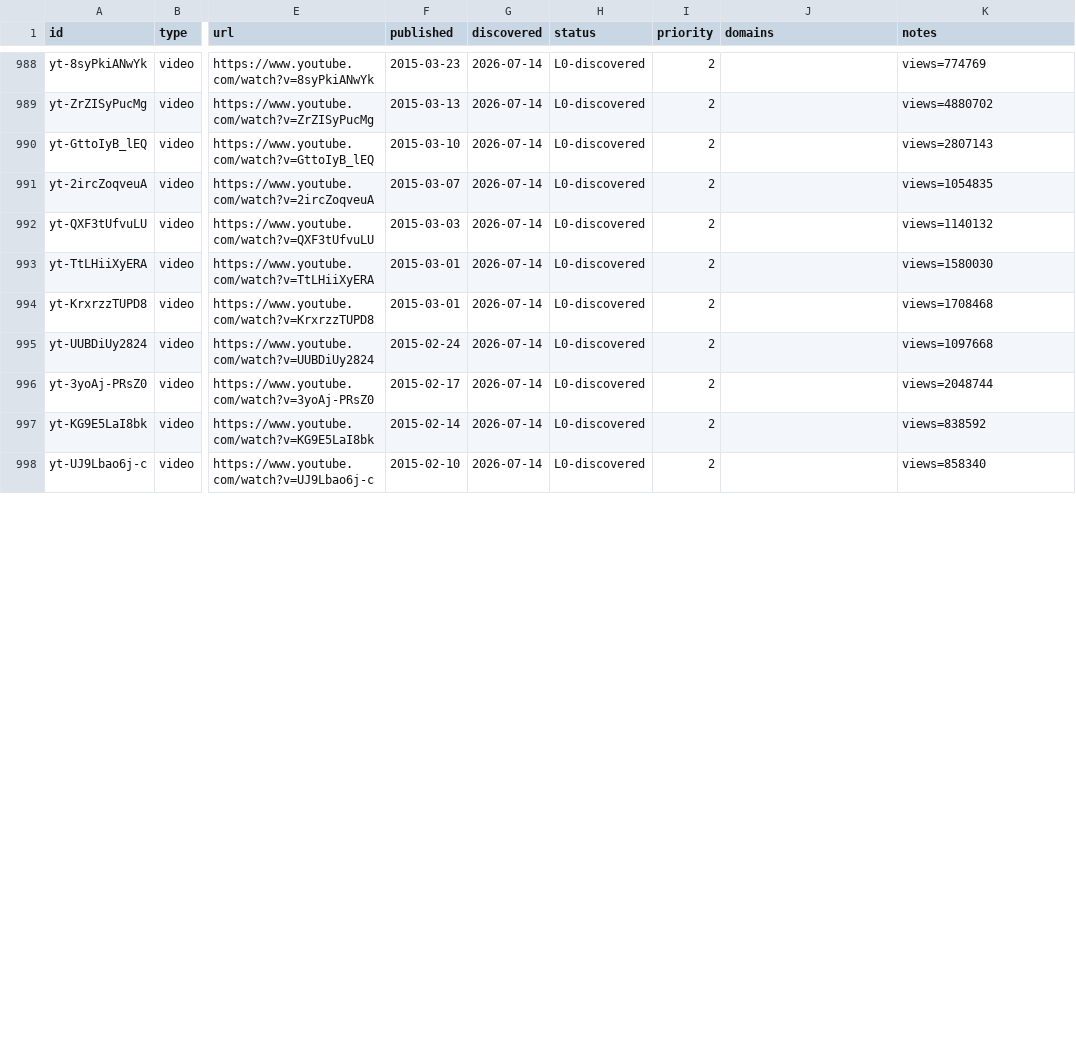
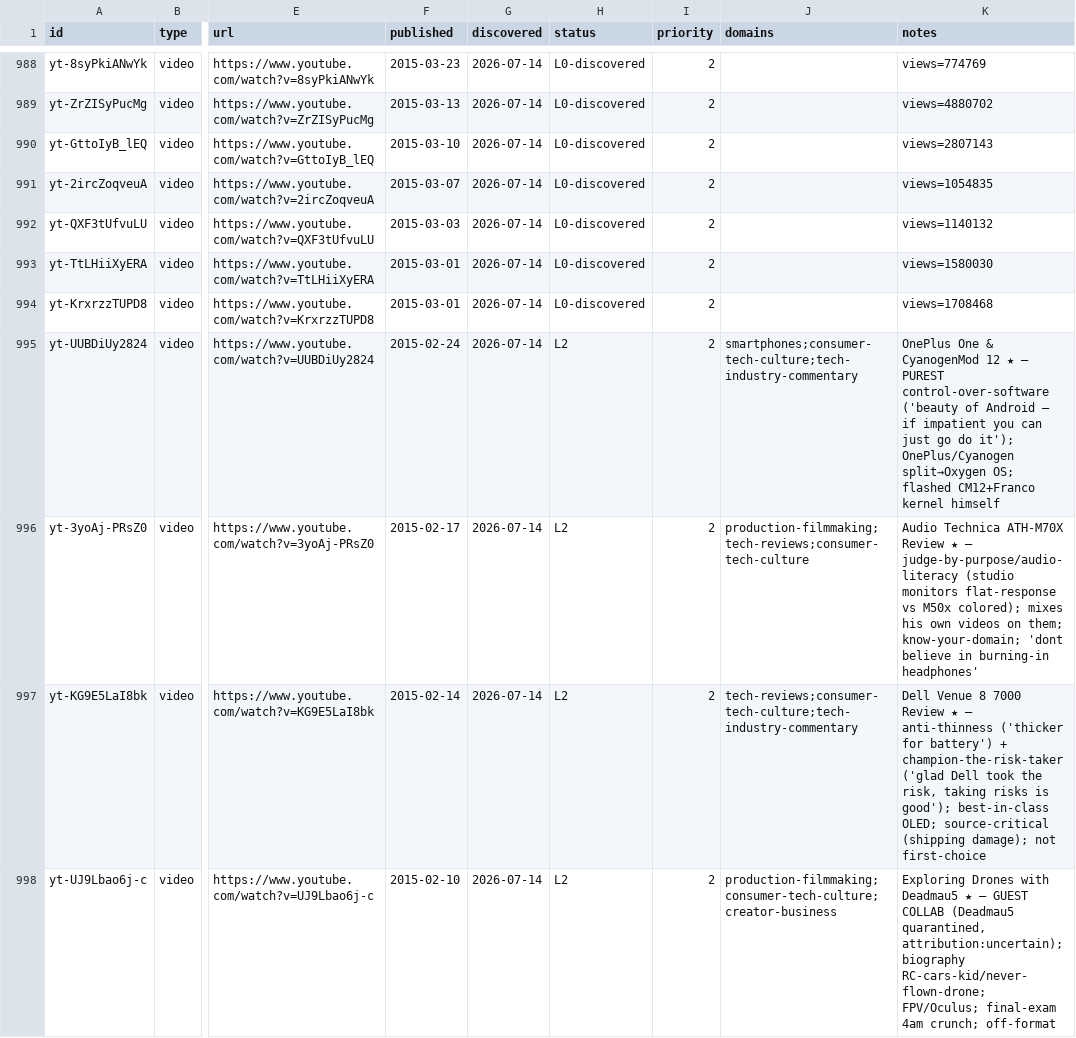
Before and after one commit to claes-work/mkbhd-clone, a CSV file: pipeline/ledger.csv, drawn as a sheet; only a part is shown, gaps mark what is left out; the diff covers the shown part only; the diff names each change by its address in the sheet, - before the commit and + after, or states it on an @@ line.

```diff
--- a/pipeline/ledger.csv
+++ b/pipeline/ledger.csv
-H995:H998 (status): L0-discovered
+H995:H998 (status): L2
-J995 (domains): (empty)
+J995 (domains): smartphones;consumer-tech-culture;tech-industry-commentary
-K995 (notes): views=1097668
+K995 (notes): OnePlus One & CyanogenMod 12 ★ — PUREST control-over-software ('beauty of Android — if impatient you can just go do it'); OnePlus/Cyanogen split→Oxygen OS; flashed CM12+Franco kernel himself
-J996 (domains): (empty)
+J996 (domains): production-filmmaking;tech-reviews;consumer-tech-culture
-K996 (notes): views=2048744
+K996 (notes): Audio Technica ATH-M70X Review ★ — judge-by-purpose/audio-literacy (studio monitors flat-response vs M50x colored); mixes his own videos on them; know-your-domain; 'dont believe in burning-in headphones'
-J997 (domains): (empty)
+J997 (domains): tech-reviews;consumer-tech-culture;tech-industry-commentary
-K997 (notes): views=838592
+K997 (notes): Dell Venue 8 7000 Review ★ — anti-thinness ('thicker for battery') + champion-the-risk-taker ('glad Dell took the risk, taking risks is good'); best-in-class OLED; source-critical (shipping damage); not first-choice
-J998 (domains): (empty)
+J998 (domains): production-filmmaking;consumer-tech-culture;creator-business
-K998 (notes): views=858340
+K998 (notes): Exploring Drones with Deadmau5 ★ — GUEST COLLAB (Deadmau5 quarantined, attribution:uncertain); biography RC-cars-kid/never-flown-drone; FPV/Oculus; final-exam 4am crunch; off-format
```
Also changed, not shown: 12 edited cells elsewhere in this file, 11 other files.
